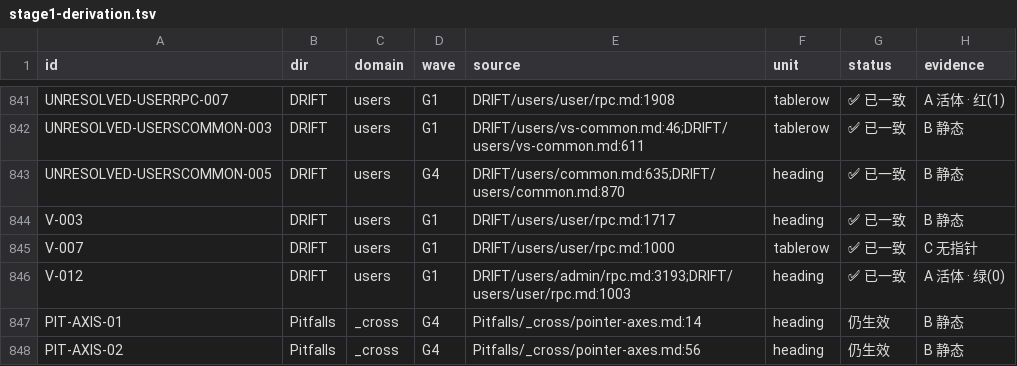
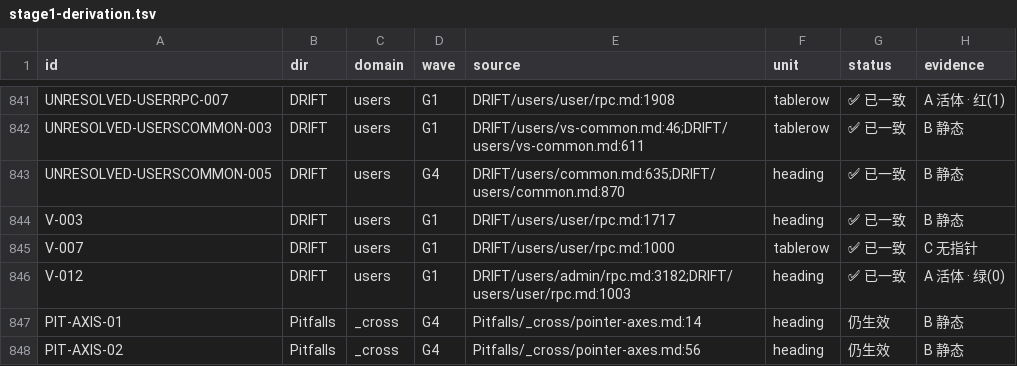
Before and after one commit to KASW-UI/RAG, a TSV file: docs/DRIFT/_cross/stage1-derivation.tsv, drawn as a sheet; only a part is shown, gaps mark what is left out; the diff covers the shown part only; the diff names each change by its address in the sheet, - before the commit and + after, or states it on an @@ line.

Commit message:
chore(派生层): 随 G1 三笔落库重生成（27 行指针更新 · 语义零变化）
触发：`derive-stage1.py --check` EXIT=1（G1 改了 6 份域台账：follow/rpc.md · follow/vs-common.md
· users/{admin/api,admin/rpc,user/api,vs-common}.md）。

**id 级 delta（逐条重算）**：**新增 0 / 消失 0 / 改列 27**
⇒ ⇒ 27 行**全部落在「证据指针」列**（列 4），只有 `DRIFT-FOLLOW-014`（列 4+5+15）与 `A-1`（列 15）
另有改动 ⇒ ⇒ **派工面语义零变化**（G1 侧同样实测「新增 0 / 消失 0 / 派工列不同 0」⇒ 两侧一致）。
⇒ ⇒ 「真缺口 A/B 类未排期」仍 = **0**；状态冲突 154（同源组 50 = 真缺陷）；未定级 417/1170。

⚠️ **G1 提醒的「重生成会混进 G4/G3 的 12+2 条」在主干上不成立** —— 那 12 条
（PIT-AXIS-01~07 / PIT-DERIVE-01~03 / PIT-SCAN-01 / SD-2026-10-30-CAND-22）的 src
全在 `docs/Pitfalls/_cross/**` ＋ `docs/Intentional_Deviations/global/**` ⇒ **主干已有**
⇒ ⇒ 主干重生成只带出指针更新 ⇒ ⇒ 该提醒只对「lane 分支侧相对主干产物」的 delta 成立。

叠取的三笔（按分支顺序）：
  `e042611b` f5c59208 —— 台账「零行位移化」搬迁 ⇒ 派生层指针漂移归零（6 份域台账）
  `7c07d0b6` c334b17d —— A-1 的 3 处旧副本同步订正（台账内部不再自相矛盾）
  `d4bb267b` a034a6f8 —— E66 口径订正（第二次）⇒ 代理已在生效路径上 ⇒ M-6 合并约束取消

⇒ ⇒ 三笔全干净，**0 冲突**；指针棘轮 EXIT=0（存量例外 237 = 基线 237 · **新增 0 / 已消失 0**）
⇒ ⇒ 全套守门 11 项 + 索引计数 + 派生层 `--check` 全 EXIT=0。

```diff
--- a/docs/DRIFT/_cross/stage1-derivation.tsv
+++ b/docs/DRIFT/_cross/stage1-derivation.tsv
-E846 (source): DRIFT/users/admin/rpc.md:3193;DRIFT/users/user/rpc.md:1003
+E846 (source): DRIFT/users/admin/rpc.md:3182;DRIFT/users/user/rpc.md:1003
```
Also changed, not shown: 30 edited cells elsewhere in this file, 1 other file.
